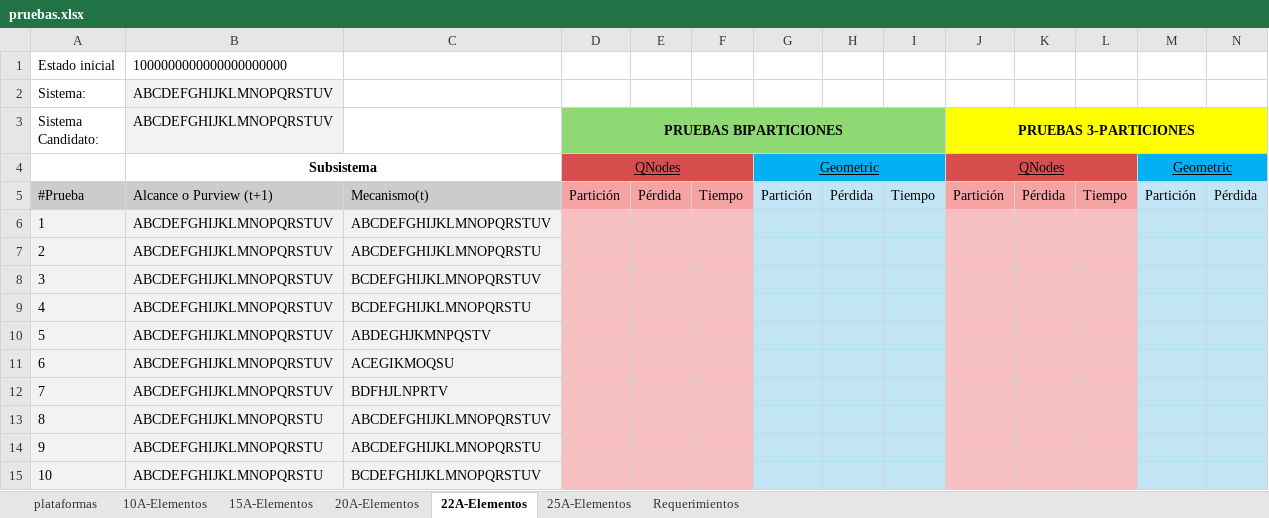
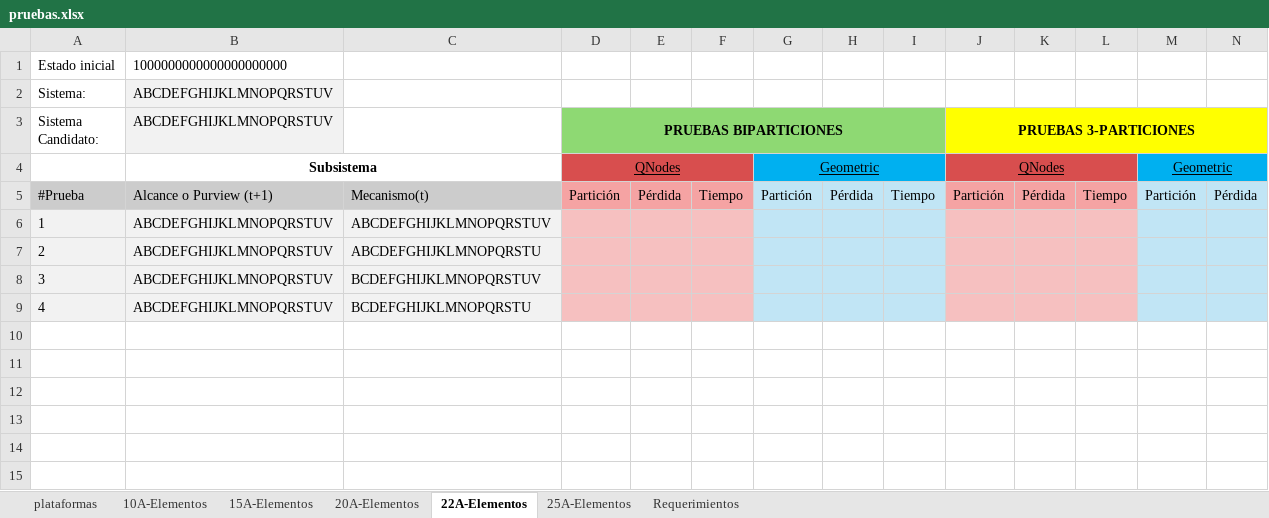
Before and after one commit to CamiloNinoG/ADA_2026_1_KQ_NODES, an Excel workbook: src/results/pruebas.xlsx, sheet 22A-Elementos, drawn as a sheet; only a part is shown; values as stored, in another font and other column widths than the file's, no borders; rows hold the shown columns only; the diff names each change by its address in the sheet, - before the commit and + after, or states it on an @@ line.

```diff
--- a/src/results/pruebas.xlsx (sheet 22A-Elementos)
+++ b/src/results/pruebas.xlsx (sheet 22A-Elementos)
-row 10: 5 | ABCDEFGHIJKLMNOPQRSTUV | ABDEGHJKMNPQSTV
-row 11: 6 | ABCDEFGHIJKLMNOPQRSTUV | ACEGIKMOQSU
-row 12: 7 | ABCDEFGHIJKLMNOPQRSTUV | BDFHJLNPRTV
-row 13: 8 | ABCDEFGHIJKLMNOPQRSTU | ABCDEFGHIJKLMNOPQRSTUV
-row 14: 9 | ABCDEFGHIJKLMNOPQRSTU | ABCDEFGHIJKLMNOPQRSTU
-row 15: 10 | ABCDEFGHIJKLMNOPQRSTU | BCDEFGHIJKLMNOPQRSTUV
```
Also changed, not shown: sheet 10A-Elementos, 10 other files.
